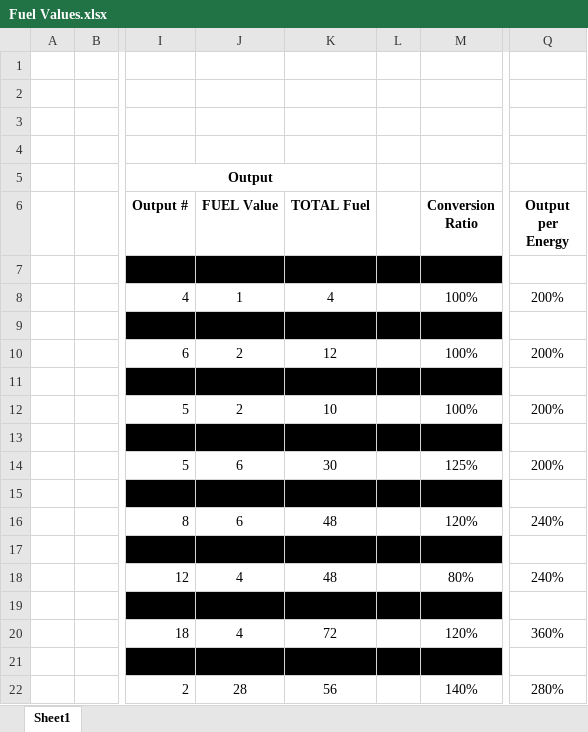
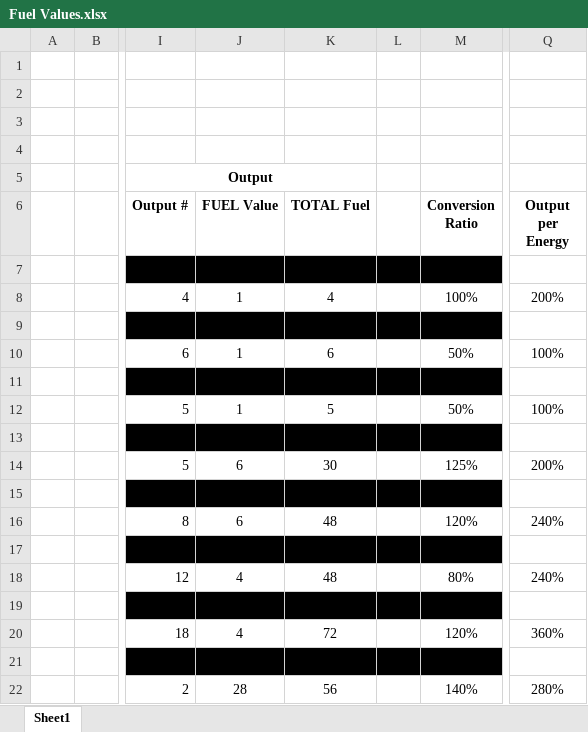
Before and after one commit to TheSAguy/Bio_Industries, an Excel workbook: Bio_Industries/Fuel Values.xlsx, sheet Sheet1, drawn as a sheet; only a part is shown, gaps mark what is left out; values as stored, in another font and other column widths than the file's, no borders; charts and pictures not drawn; the diff names each change by its address in the sheet, - before the commit and + after, or states it on an @@ line.

```diff
--- a/Bio_Industries/Fuel Values.xlsx (sheet Sheet1)
+++ b/Bio_Industries/Fuel Values.xlsx (sheet Sheet1)
-J10 (FUEL Value): 2
+J10 (FUEL Value): 1
-K10 (TOTAL Fuel): 12
+K10 (TOTAL Fuel): 6
-M10 (Conversion Ratio): 100%
+M10 (Conversion Ratio): 50%
-Q10 (Output per Energy): 200%
+Q10 (Output per Energy): 100%
-J12 (FUEL Value): 2
+J12 (FUEL Value): 1
-K12 (TOTAL Fuel): 10
+K12 (TOTAL Fuel): 5
-M12 (Conversion Ratio): 100%
+M12 (Conversion Ratio): 50%
-Q12 (Output per Energy): 200%
+Q12 (Output per Energy): 100%
```
Also changed, not shown: charts or pictures, 8 other files.
